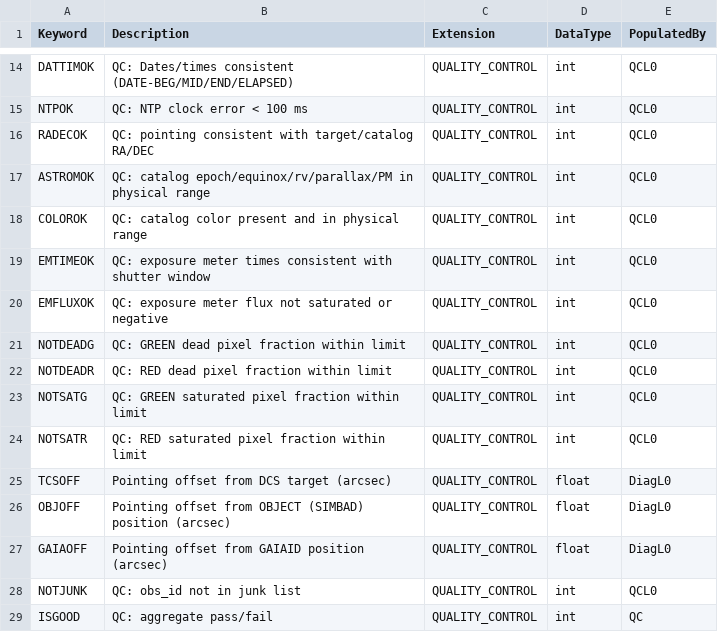
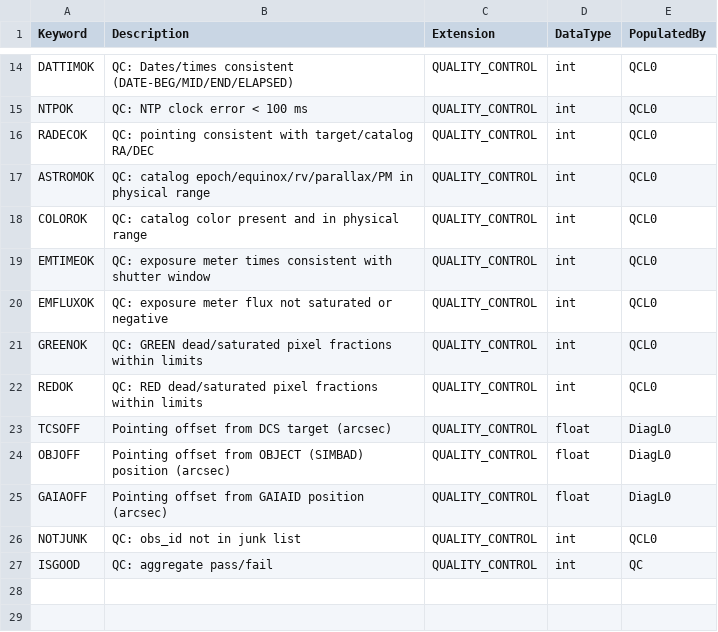
Before and after one commit to Keck-DataReductionPipelines/KPF-Pipeline, a CSV file: kpfpipe/data_models/config/L0-headers.csv, drawn as a sheet; only a part is shown, gaps mark what is left out.

```diff
--- a/kpfpipe/data_models/config/L0-headers.csv
+++ b/kpfpipe/data_models/config/L0-headers.csv
@@ -20,6 +20,4 @@ EMTIMEOK,QC: exposure meter times consistent with shutter window,QUALITY_CONTROL
 EMFLUXOK,QC: exposure meter flux not saturated or negative,QUALITY_CONTROL,int,QCL0
-NOTDEADG,QC: GREEN dead pixel fraction within limit,QUALITY_CONTROL,int,QCL0
-NOTDEADR,QC: RED dead pixel fraction within limit,QUALITY_CONTROL,int,QCL0
-NOTSATG,QC: GREEN saturated pixel fraction within limit,QUALITY_CONTROL,int,QCL0
-NOTSATR,QC: RED saturated pixel fraction within limit,QUALITY_CONTROL,int,QCL0
+GREENOK,QC: GREEN dead/saturated pixel fractions within limits,QUALITY_CONTROL,int,QCL0
+REDOK,QC: RED dead/saturated pixel fractions within limits,QUALITY_CONTROL,int,QCL0
 TCSOFF,Pointing offset from DCS target (arcsec),QUALITY_CONTROL,float,DiagL0
```
Also changed, not shown: 3 other files.
